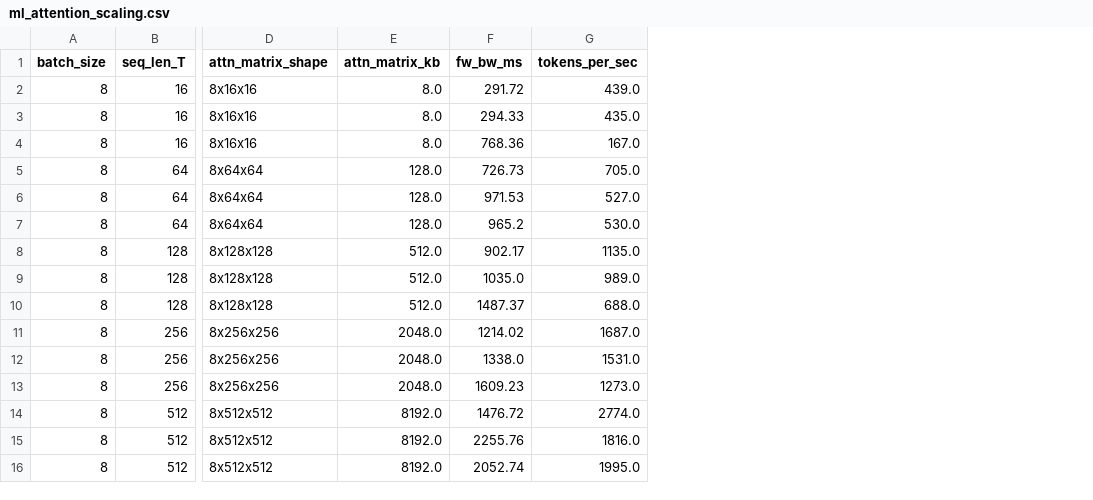
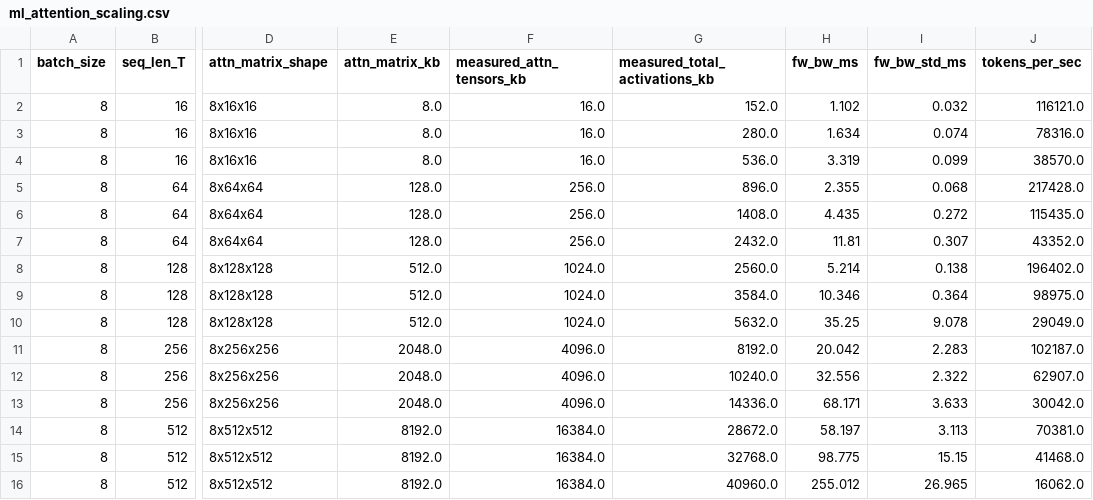
Before and after one commit to Locgg1712/AIT2004_7, a CSV file: experiments/results/ml_attention_scaling.csv, drawn as a sheet; only a part is shown, gaps mark what is left out; addresses are those after the commit; the diff names each change by its address in the sheet, - before the commit and + after, or states it on an @@ line.

```diff
--- a/experiments/results/ml_attention_scaling.csv
+++ b/experiments/results/ml_attention_scaling.csv
+column F (measured_attn_tensors_kb), rows 2-16: 16.0 | 16.0 | 16.0 | 256.0 | 256.0 | 256.0 | 1024.0 | 1024.0 | 1024.0 | 4096.0 | 4096.0 | 4096.0 | 16384.0 | 16384.0 | 16384.0
+column G (measured_total_activations_kb), rows 2-16: 152.0 | 280.0 | 536.0 | 896.0 | 1408.0 | 2432.0 | 2560.0 | 3584.0 | 5632.0 | 8192.0 | 10240.0 | 14336.0 | 28672.0 | 32768.0 | 40960.0
+column I (fw_bw_std_ms), rows 2-16: 0.032 | 0.074 | 0.099 | 0.068 | 0.272 | 0.307 | 0.138 | 0.364 | 9.078 | 2.283 | 2.322 | 3.633 | 3.113 | 15.15 | 26.965
-H2 (fw_bw_ms): 291.72
+H2 (fw_bw_ms): 1.102
-J2 (tokens_per_sec): 439.0
+J2 (tokens_per_sec): 116121.0
-H3 (fw_bw_ms): 294.33
+H3 (fw_bw_ms): 1.634
-J3 (tokens_per_sec): 435.0
+J3 (tokens_per_sec): 78316.0
-H4 (fw_bw_ms): 768.36
+H4 (fw_bw_ms): 3.319
-J4 (tokens_per_sec): 167.0
+J4 (tokens_per_sec): 38570.0
-H5 (fw_bw_ms): 726.73
+H5 (fw_bw_ms): 2.355
-J5 (tokens_per_sec): 705.0
+J5 (tokens_per_sec): 217428.0
-H6 (fw_bw_ms): 971.53
+H6 (fw_bw_ms): 4.435
-J6 (tokens_per_sec): 527.0
+J6 (tokens_per_sec): 115435.0
-H7 (fw_bw_ms): 965.2
+H7 (fw_bw_ms): 11.81
-J7 (tokens_per_sec): 530.0
+J7 (tokens_per_sec): 43352.0
-H8 (fw_bw_ms): 902.17
+H8 (fw_bw_ms): 5.214
-J8 (tokens_per_sec): 1135.0
+J8 (tokens_per_sec): 196402.0
-H9 (fw_bw_ms): 1035.0
+H9 (fw_bw_ms): 10.346
-J9 (tokens_per_sec): 989.0
+J9 (tokens_per_sec): 98975.0
-H10 (fw_bw_ms): 1487.37
+H10 (fw_bw_ms): 35.25
-J10 (tokens_per_sec): 688.0
+J10 (tokens_per_sec): 29049.0
-H11 (fw_bw_ms): 1214.02
+H11 (fw_bw_ms): 20.042
-J11 (tokens_per_sec): 1687.0
+J11 (tokens_per_sec): 102187.0
-H12 (fw_bw_ms): 1338.0
+H12 (fw_bw_ms): 32.556
-J12 (tokens_per_sec): 1531.0
+J12 (tokens_per_sec): 62907.0
-H13 (fw_bw_ms): 1609.23
+H13 (fw_bw_ms): 68.171
-J13 (tokens_per_sec): 1273.0
+J13 (tokens_per_sec): 30042.0
-H14 (fw_bw_ms): 1476.72
+H14 (fw_bw_ms): 58.197
-J14 (tokens_per_sec): 2774.0
+J14 (tokens_per_sec): 70381.0
-H15 (fw_bw_ms): 2255.76
+H15 (fw_bw_ms): 98.775
-J15 (tokens_per_sec): 1816.0
+J15 (tokens_per_sec): 41468.0
-H16 (fw_bw_ms): 2052.74
+H16 (fw_bw_ms): 255.012
-J16 (tokens_per_sec): 1995.0
+J16 (tokens_per_sec): 16062.0
```
Also changed, not shown: experiments/results/ml_convolve_scaling.csv, experiments/results/multiagent_pruning.csv, 29 other files.
